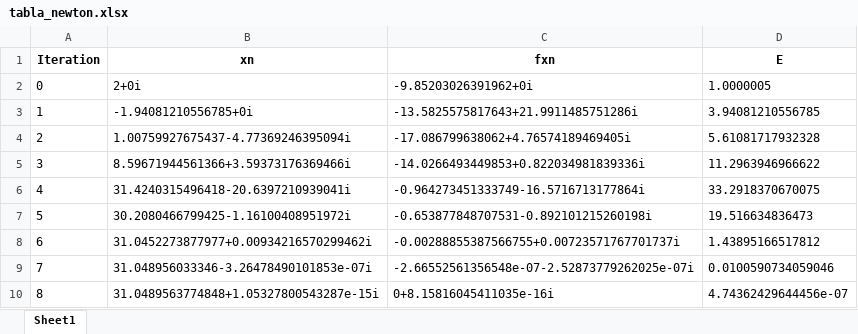
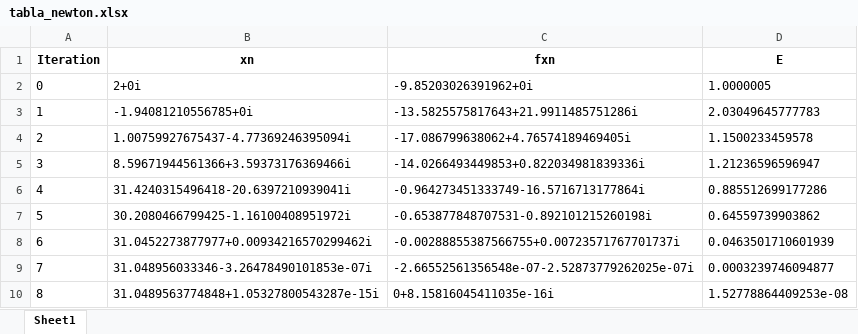
Before and after one commit to EvelynZapata20/SolveIT, an Excel workbook: app/tables/tabla_newton.xlsx, sheet Sheet1, drawn as a sheet; values as stored, in another font and other column widths than the file's, no borders; the diff names each change by its address in the sheet, - before the commit and + after, or states it on an @@ line.

```diff
--- a/app/tables/tabla_newton.xlsx (sheet Sheet1)
+++ b/app/tables/tabla_newton.xlsx (sheet Sheet1)
-D3 (E): 3.94081210556785
+D3 (E): 2.03049645777783
-D4 (E): 5.61081717932328
+D4 (E): 1.1500233459578
-D5 (E): 11.2963946966622
+D5 (E): 1.21236596596947
-D6 (E): 33.2918370670075
+D6 (E): 0.885512699177286
-D7 (E): 19.516634836473
+D7 (E): 0.64559739903862
-D8 (E): 1.43895166517812
+D8 (E): 0.0463501710601939
-D9 (E): 0.0100590734059046
+D9 (E): 0.0003239746094877
-D10 (E): 4.74362429644456e-07
+D10 (E): 1.52778864409253e-08
```
Also changed, not shown: app/tables/multiple_roots_results.xlsx, app/tables/tabla_pf.xlsx, 22 other files.
